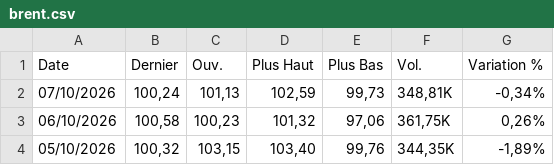
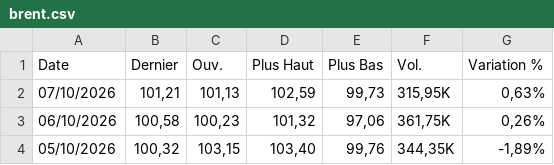
Before and after one commit to gerko-dev/azimutfinance, a CSV file: data/brent.csv, drawn as a sheet; only a part is shown.

```diff
--- a/data/brent.csv
+++ b/data/brent.csv
@@ -1,3 +1,3 @@
 "Date","Dernier","Ouv."," Plus Haut","Plus Bas","Vol.","Variation %"
-"07/10/2026","100,24","101,13","102,59","99,73","348,81K","-0,34%"
+"07/10/2026","101,21","101,13","102,59","99,73","315,95K","0,63%"
 "06/10/2026","100,58","100,23","101,32","97,06","361,75K","0,26%"
```
Also changed, not shown: data/BRL_XOF.csv, data/CAD_XOF.csv, 10 other files.
